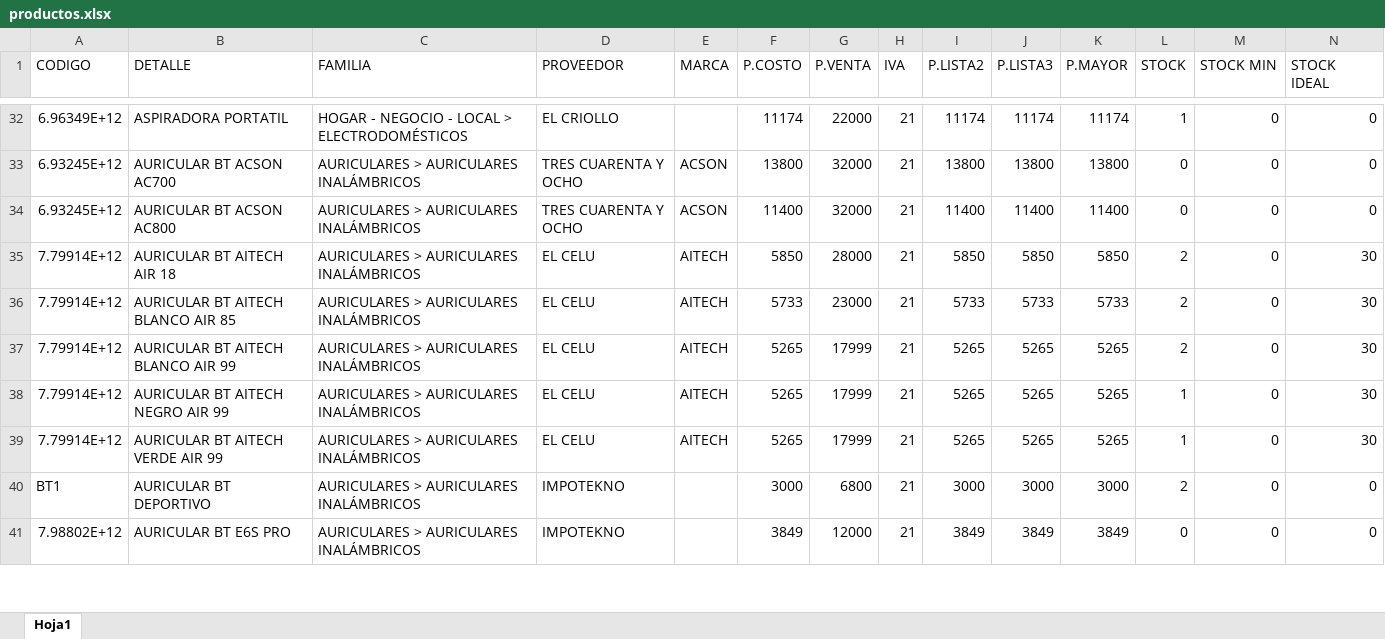
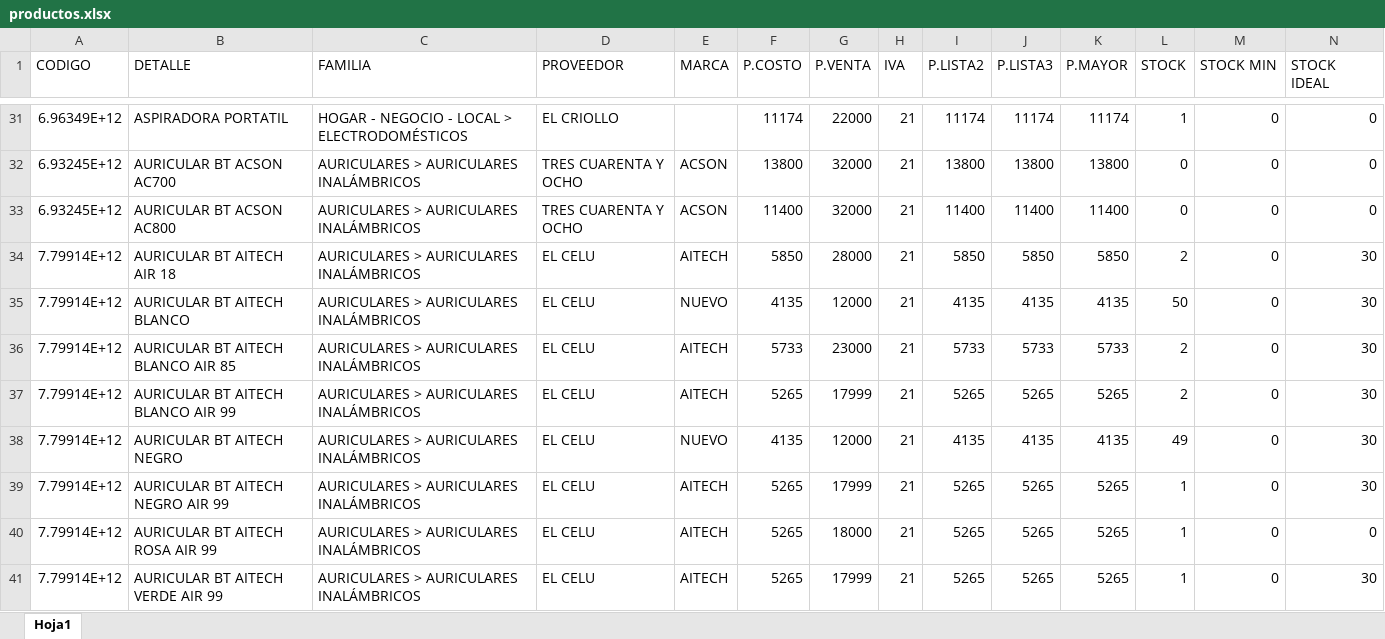
Before and after one commit to matias95ap/novacenter, an Excel workbook: tienda/productos.xlsx, sheet Hoja1, drawn as a sheet; only a part is shown, gaps mark what is left out; the shorter side is filled out with more unchanged rows; values as stored, in another font and other column widths than the file's, no borders; the diff covers the shown part only; the diff names each change by its address in the sheet, - before the commit and + after, or states it on an @@ line.

```diff
--- a/tienda/productos.xlsx (sheet Hoja1)
+++ b/tienda/productos.xlsx (sheet Hoja1)
+row 35: 7.79914E+12 | AURICULAR BT AITECH BLANCO | AURICULARES > AURICULARES INALÁMBRICOS | EL CELU | NUEVO | 4135 | 12000 | 21 | 4135 | 4135 | 4135 | 50 | 0 | 30
+row 38: 7.79914E+12 | AURICULAR BT AITECH NEGRO | AURICULARES > AURICULARES INALÁMBRICOS | EL CELU | NUEVO | 4135 | 12000 | 21 | 4135 | 4135 | 4135 | 49 | 0 | 30
+row 40: 7.79914E+12 | AURICULAR BT AITECH ROSA AIR 99 | AURICULARES > AURICULARES INALÁMBRICOS | EL CELU | AITECH | 5265 | 18000 | 21 | 5265 | 5265 | 5265 | 1 | 0 | 0
```
Also changed, not shown: 10 added rows, 21 removed rows and 50 edited cells elsewhere in this sheet.
